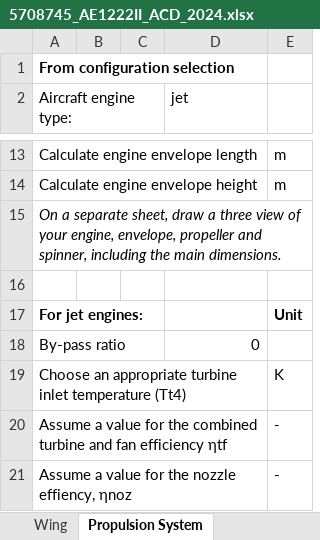
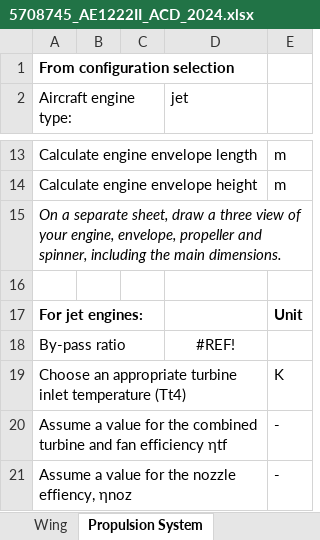
Before and after one commit to AlexanderPr03/ADSEE_1, an Excel workbook: 5708745_AE1222II_ACD_2024.xlsx, sheet Propulsion System, drawn as a sheet; only a part is shown, gaps mark what is left out; values as stored, in another font and other column widths than the file's, no borders; the diff names each change by its address in the sheet, - before the commit and + after, or states it on an @@ line.

```diff
--- a/5708745_AE1222II_ACD_2024.xlsx (sheet Propulsion System)
+++ b/5708745_AE1222II_ACD_2024.xlsx (sheet Propulsion System)
-D18 (jet): 0
+D18 (jet): #REF!
-D18 alignment: right
+D18 alignment: center
```
Also changed, not shown: sheet Fuselage, sheet Drag Polar, sheet Reference Aircraft, sheet Wing, sheet TLAR, aircraftTLARspecifications2024.xlsx.
